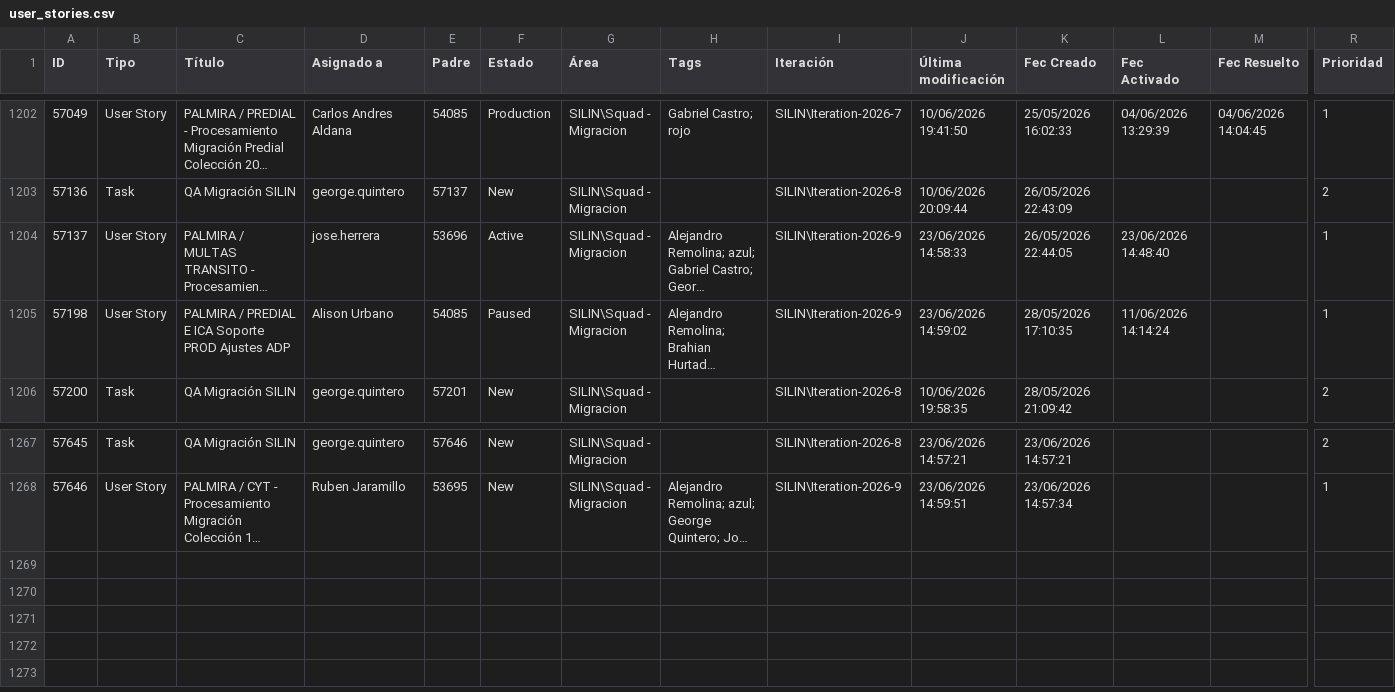
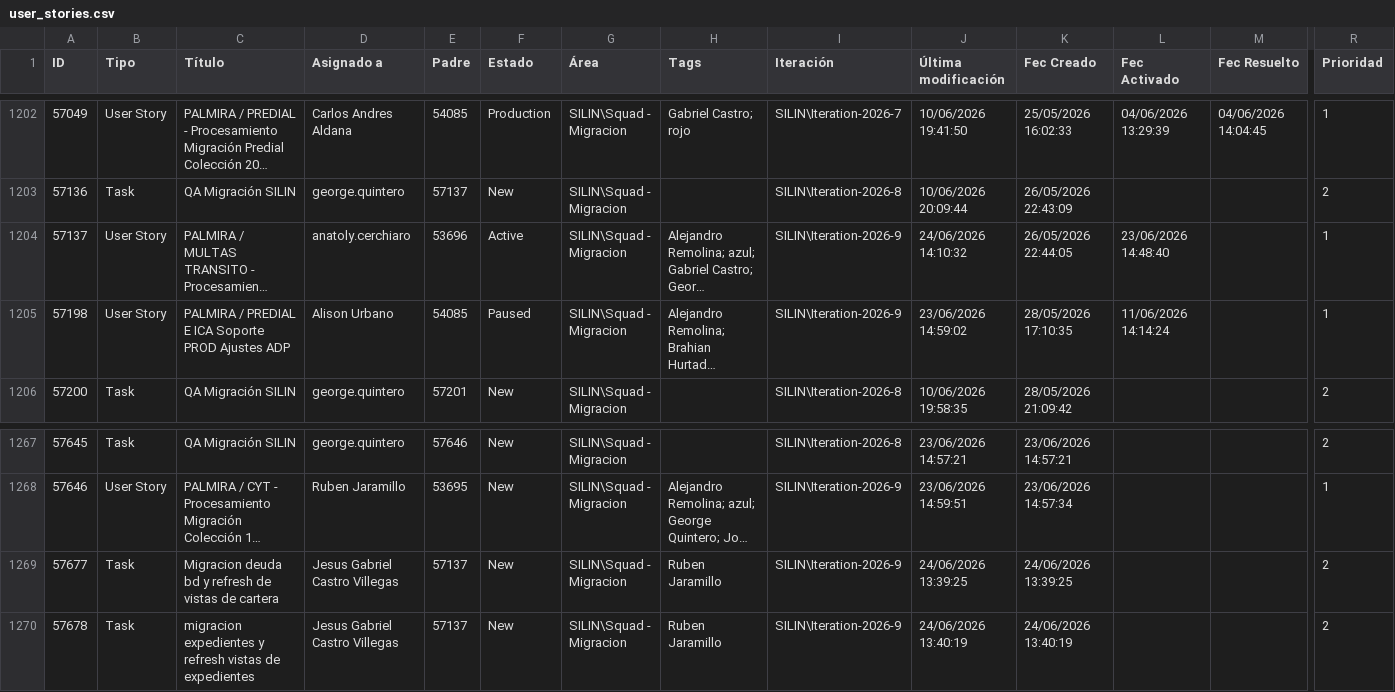
Before and after one commit to alisonfernandau-source/azure-insights-data-, a CSV file: src/data/user_stories.csv, drawn as a sheet; only a part is shown, gaps mark what is left out; long unchanged cells end in …; rows hold the shown columns only; the diff names each change by its address in the sheet, - before the commit and + after, or states it on an @@ line.

```diff
--- a/src/data/user_stories.csv
+++ b/src/data/user_stories.csv
-D1204 (Asignado a): jose.herrera
+D1204 (Asignado a): anatoly.cerchiaro
-J1204 (Última modificación): 23/06/2026 14:58:33
+J1204 (Última modificación): 24/06/2026 14:10:32
+row 1269: 57677 | Task | Migracion deuda bd y refresh de vistas de cartera | Jesus Gabriel Castro Villegas | 57137 | New | SILIN\Squad - Migracion | Ruben Jaramillo | SILIN\Iteration-2026-9 | 24/06/2026 13:39:25 | 24/06/2026 13:39:25 |  |  | 2
+row 1270: 57678 | Task | migracion expedientes y refresh vistas de expedientes | Jesus Gabriel Castro Villegas | 57137 | New | SILIN\Squad - Migracion | Ruben Jaramillo | SILIN\Iteration-2026-9 | 24/06/2026 13:40:19 | 24/06/2026 13:40:19 |  |  | 2
```
Also changed, not shown: src/data/feature_snapshot_history.csv, 1 other file.
